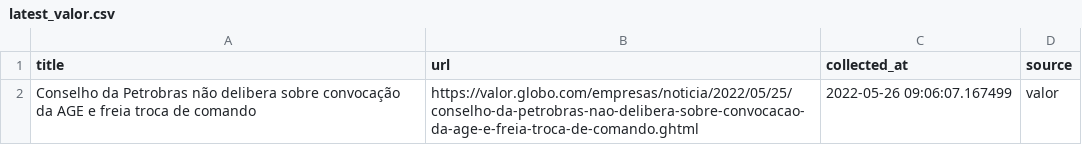
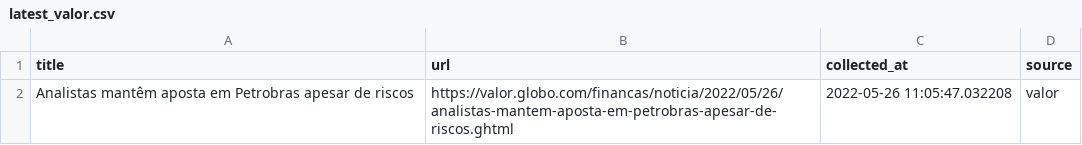
Before and after one commit to leodiegues/lidebot, a CSV file: data/latest_valor.csv, drawn as a sheet.

```diff
--- a/data/latest_valor.csv
+++ b/data/latest_valor.csv
@@ -1,2 +1,2 @@
 title,url,collected_at,source
-Conselho da Petrobras não delibera sobre convocação da AGE e freia troca de comando,https://valor.globo.com/empresas/noticia/2022/05/25/conselho-da-petrobras-nao-delibera-sobre-convocacao-da-age-e-freia-troca-de-comando.ghtml,2022-05-26 09:06:07.167499,valor
+Analistas mantêm aposta em Petrobras apesar de riscos,https://valor.globo.com/financas/noticia/2022/05/26/analistas-mantem-aposta-em-petrobras-apesar-de-riscos.ghtml,2022-05-26 11:05:47.032208,valor
```
Also changed, not shown: data/latest_estadao.csv, data/latest_folha.csv, 4 other files.
